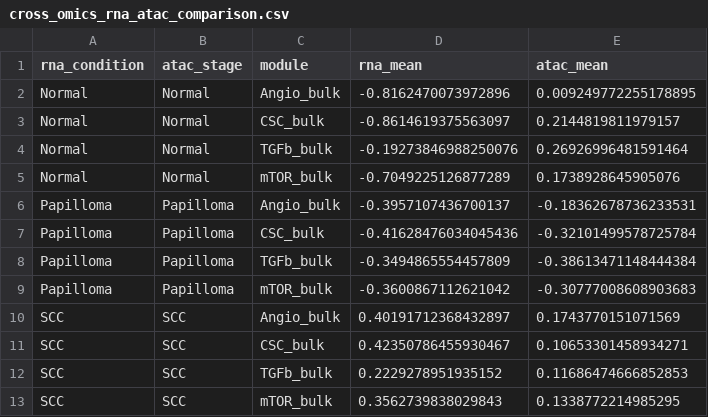
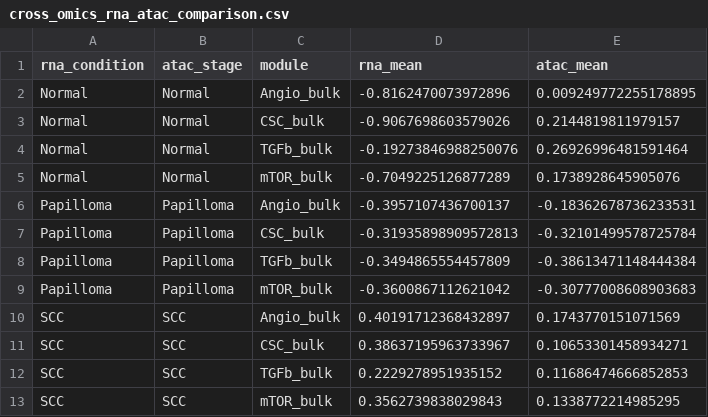
Before and after one commit to SecondBook5/ras_csc_feedback_switch, a CSV file: data/processed/atac/cross_omics_rna_atac_comparison.csv, drawn as a sheet.

```diff
--- a/data/processed/atac/cross_omics_rna_atac_comparison.csv
+++ b/data/processed/atac/cross_omics_rna_atac_comparison.csv
@@ -2,3 +2,3 @@ rna_condition,atac_stage,module,rna_mean,atac_mean
 Normal,Normal,Angio_bulk,-0.8162470073972896,0.009249772255178895
-Normal,Normal,CSC_bulk,-0.8614619375563097,0.2144819811979157
+Normal,Normal,CSC_bulk,-0.9067698603579026,0.2144819811979157
 Normal,Normal,TGFb_bulk,-0.19273846988250076,0.26926996481591464
@@ -6,3 +6,3 @@ Normal,Normal,mTOR_bulk,-0.7049225126877289,0.1738928645905076
 Papilloma,Papilloma,Angio_bulk,-0.3957107436700137,-0.18362678736233531
-Papilloma,Papilloma,CSC_bulk,-0.41628476034045436,-0.32101499578725784
+Papilloma,Papilloma,CSC_bulk,-0.31935898909572813,-0.32101499578725784
 Papilloma,Papilloma,TGFb_bulk,-0.3494865554457809,-0.38613471148444384
@@ -10,3 +10,3 @@ Papilloma,Papilloma,mTOR_bulk,-0.3600867112621042,-0.30777008608903683
 SCC,SCC,Angio_bulk,0.40191712368432897,0.1743770151071569
-SCC,SCC,CSC_bulk,0.42350786455930467,0.10653301458934271
+SCC,SCC,CSC_bulk,0.38637195963733967,0.10653301458934271
 SCC,SCC,TGFb_bulk,0.2229278951935152,0.11686474666852853
```
Also changed, not shown: data/processed/atac/atac_calibration_targets.csv, data/processed/atac/atac_module_scores_by_sample.csv, 52 other files.
